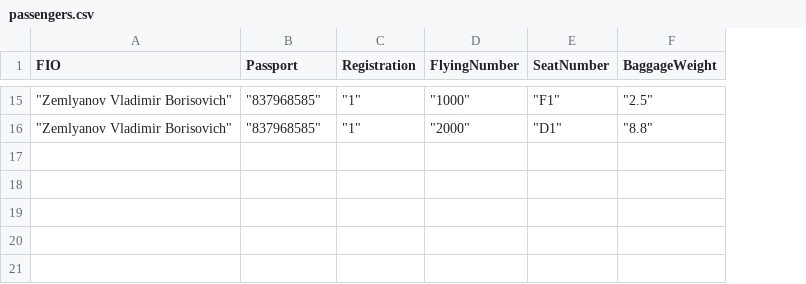
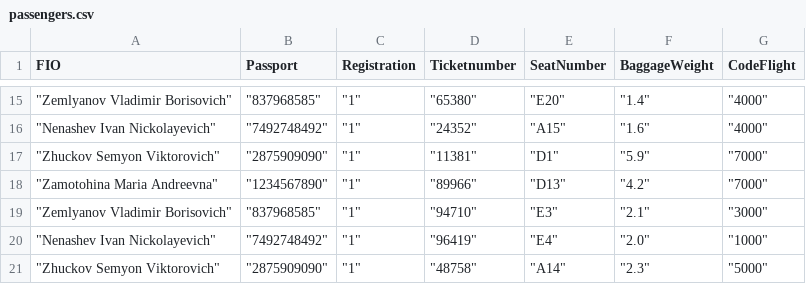
Before and after one commit to itsecd/enterprise-development, a CSV file: CreataData/passengers.csv, drawn as a sheet; only a part is shown, gaps mark what is left out; removed rows and columns are numbered as before the commit, all else as after; the diff covers the shown part only; the diff names each change by its address in the sheet, - before the commit and + after, or states it on an @@ line.

```diff
--- a/CreataData/passengers.csv
+++ b/CreataData/passengers.csv
-column D (FlyingNumber), rows 15-16: "1000" | "2000"
+column D (Ticketnumber), row 15: "65380"; row 19: "94710"
+column G (CodeFlight), row 15: "4000"; row 19: "3000"
-E15 (SeatNumber): "F1"
+E15 (SeatNumber): "E20"
-F15 (BaggageWeight): "2.5"
+F15 (BaggageWeight): "1.4"
+row 16: "Nenashev Ivan Nickolayevich" | "7492748492" | "1" | "24352" | "A15" | "1.6" | "4000"
+row 17: "Zhuckov Semyon Viktorovich" | "2875909090" | "1" | "11381" | "D1" | "5.9" | "7000"
+row 18: "Zamotohina Maria Andreevna" | "1234567890" | "1" | "89966" | "D13" | "4.2" | "7000"
-E19 (SeatNumber): "D1"
+E19 (SeatNumber): "E3"
-F19 (BaggageWeight): "8.8"
+F19 (BaggageWeight): "2.1"
+row 20: "Nenashev Ivan Nickolayevich" | "7492748492" | "1" | "96419" | "E4" | "2.0" | "1000"
+row 21: "Zhuckov Semyon Viktorovich" | "2875909090" | "1" | "48758" | "A14" | "2.3" | "5000"
```
Also changed, not shown: 6 added rows, 6 removed rows and 19 edited cells elsewhere in this file, CreataData/planes.csv, 4 other files.
